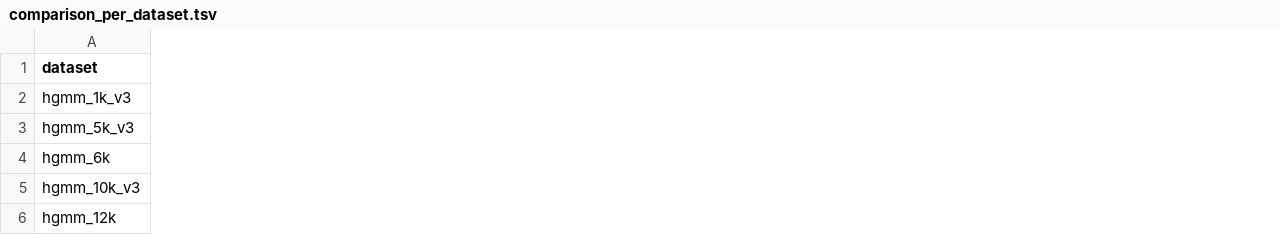
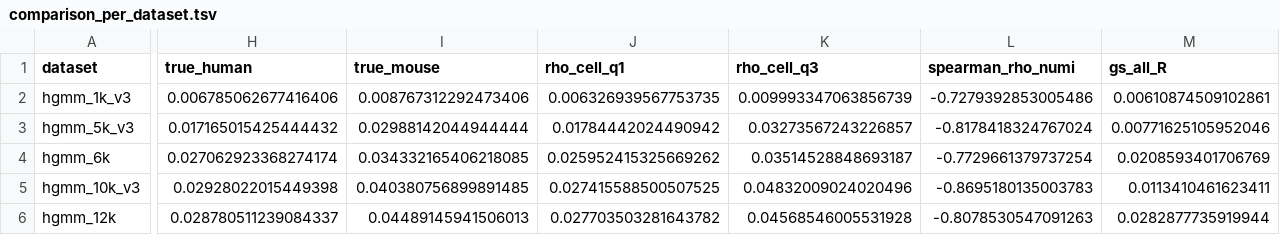
Before and after one commit to omicverse/py-soupx, a TSV file: report/figures/comparison_per_dataset.tsv, drawn as a sheet; only a part is shown, gaps mark what is left out; the diff covers the shown part only; the diff names each change by its address in the sheet, - before the commit and + after, or states it on an @@ line.

```diff
--- a/report/figures/comparison_per_dataset.tsv
+++ b/report/figures/comparison_per_dataset.tsv
+column H (true_human), rows 2-6: 0.006785062677416406 | 0.017165015425444432 | 0.027062923368274174 | 0.02928022015449398 | 0.028780511239084337
+column I (true_mouse), rows 2-6: 0.008767312292473406 | 0.02988142044944444 | 0.034332165406218085 | 0.040380756899891485 | 0.04489145941506013
+column J (rho_cell_q1), rows 2-6: 0.006326939567753735 | 0.01784442024490942 | 0.025952415325669262 | 0.027415588500507525 | 0.027703503281643782
+column K (rho_cell_q3), rows 2-6: 0.009993347063856739 | 0.03273567243226857 | 0.03514528848693187 | 0.04832009024020496 | 0.04568546005531928
+column L (spearman_rho_numi), rows 2-6: -0.7279392853005486 | -0.8178418324767024 | -0.7729661379737254 | -0.8695180135003783 | -0.8078530547091263
+column M (gs_all_R), rows 2-6: 0.00610874509102861 | 0.00771625105952046 | 0.0208593401706769 | 0.0113410461623411 | 0.0282877735919944
```
Also changed, not shown: 8 added columns elsewhere in this file, 8 other files.
